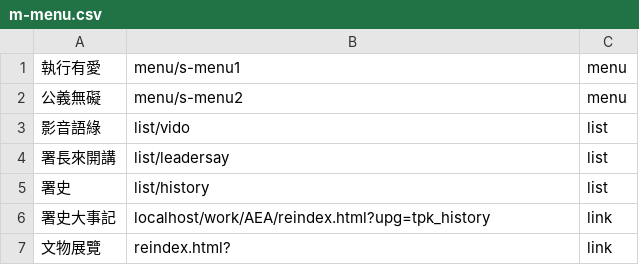
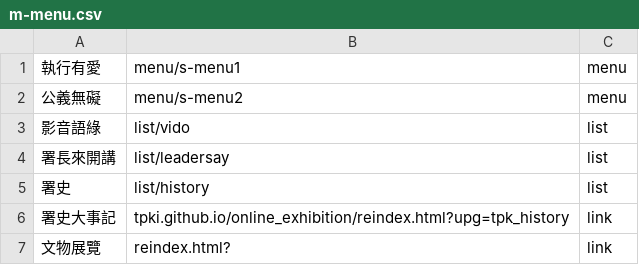
Before and after one commit to tpki/online_exhibition, a CSV file: data/m-menu.csv, drawn as a sheet.

Commit message:
s
s

```diff
--- a/data/m-menu.csv
+++ b/data/m-menu.csv
@@ -5,3 +5,3 @@
 署史,list/history,list
-署史大事記,localhost/work/AEA/reindex.html?upg=tpk_history,link
+署史大事記,tpki.github.io/online_exhibition/reindex.html?upg=tpk_history,link
 文物展覽,reindex.html?,link
```
